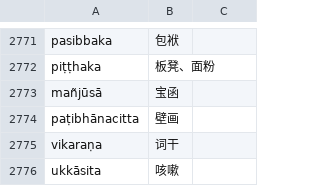
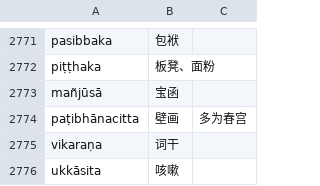
Before and after one commit to jhintr/nirutti, a CSV file: pada.csv, drawn as a sheet; only a part is shown, gaps mark what is left out; the diff covers the shown part only.

```diff
--- a/pada.csv
+++ b/pada.csv
@@ -2773,3 +2773,3 @@ piṭṭhaka,板凳、面粉,
 mañjūsā,宝函,
-paṭibhānacitta,壁画,
+paṭibhānacitta,壁画,多为春宫
 vikaraṇa,词干,
```
Also changed, not shown: 25 added rows elsewhere in this file.
